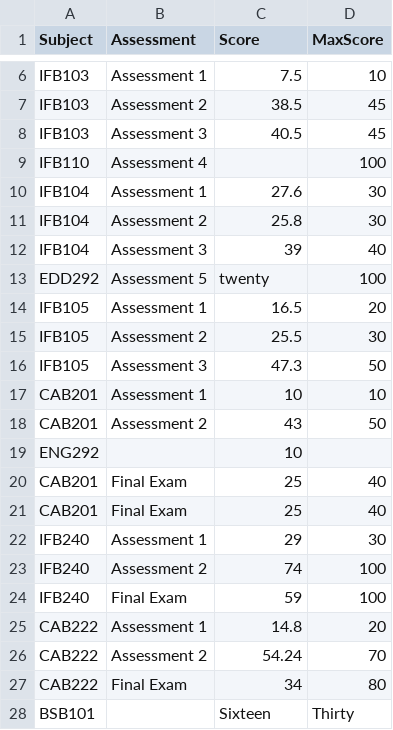
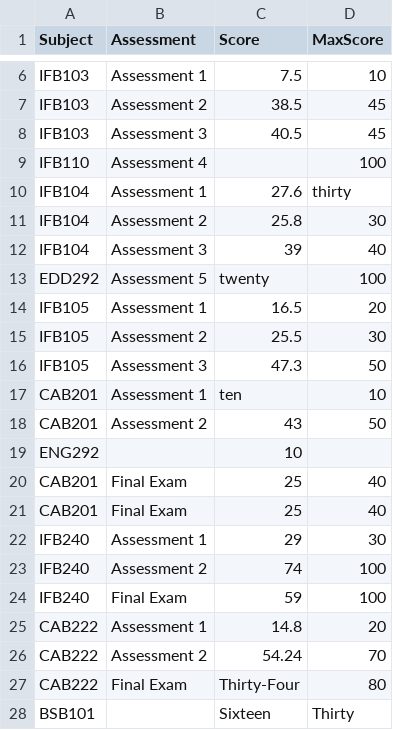
Before and after one commit to austinhocle/grades-analyse, a CSV file: grades.csv, drawn as a sheet; only a part is shown, gaps mark what is left out.

Commit message:
Fix dataset for further calculations

```diff
--- a/grades.csv
+++ b/grades.csv
@@ -9,3 +9,3 @@ IFB103,Assessment 3,40.5,45
 IFB110,Assessment 4,,100
-IFB104,Assessment 1,27.6,30
+IFB104,Assessment 1,27.6,thirty
 IFB104,Assessment 2,25.8,30
@@ -16,3 +16,3 @@ IFB105,Assessment 2,25.5,30
 IFB105,Assessment 3,47.3,50
-CAB201,Assessment 1,10,10
+CAB201,Assessment 1,ten,10
 CAB201,Assessment 2,43,50
@@ -26,3 +26,3 @@ CAB222,Assessment 1,14.8,20
 CAB222,Assessment 2,54.24,70
-CAB222,Final Exam,34,80
+CAB222,Final Exam,Thirty-Four,80
 BSB101,,Sixteen,Thirty
```
Also changed, not shown: 1 other file.
